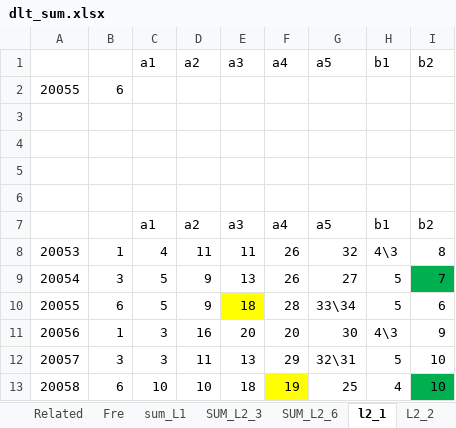
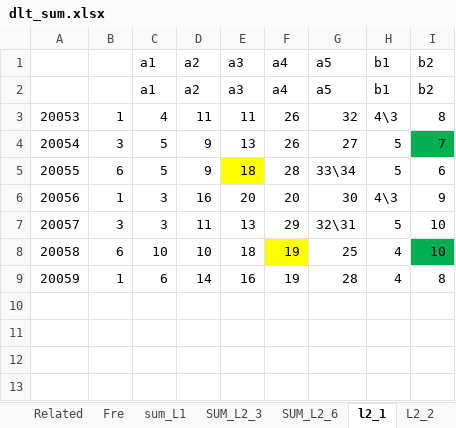
Before and after one commit to dlt-lee/dlt, an Excel workbook: dlt_sum.xlsx, sheet l2_1, drawn as a sheet; values as stored, in another font and other column widths than the file's, no borders; removed rows and columns are numbered as before the commit, all else as after; the diff names each change by its address in the sheet, - before the commit and + after, or states it on an @@ line.

```diff
--- a/dlt_sum.xlsx (sheet l2_1)
+++ b/dlt_sum.xlsx (sheet l2_1)
-row 2: 20055 | 6
-row 3: (empty)
-row 4: (empty)
-row 5: (empty)
-row 6: (empty)
+row 9: 20059 | 1 | 6 | 14 | 16 | 19 | 28 | 4 | 8
```
Also changed, not shown: sheet L2_7, sheet SUM_L2_6, sheet L2_6, sheet L2_2, sheet L2_4, sheet L2_3, 3 more sheets, 1 other file.
